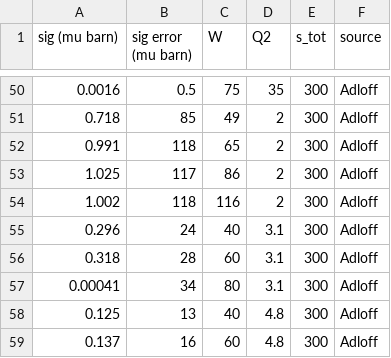
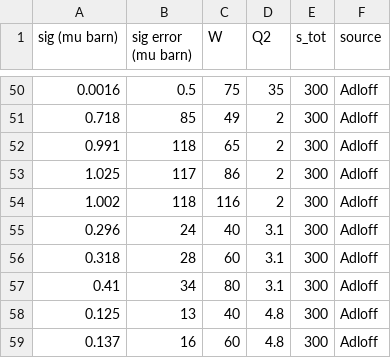
Before and after one commit to dark-physics/baryonic-dark-forces, a CSV file: full_rho_virtual_sig_dataset.csv, drawn as a sheet; only a part is shown, gaps mark what is left out.

Commit message:
Add files via upload

```diff
--- a/full_rho_virtual_sig_dataset.csv
+++ b/full_rho_virtual_sig_dataset.csv
@@ -56,3 +56,3 @@ sig (mu barn),sig error (mu barn),W,Q2,s_tot,source
 0.318,28,60,3.1,300,Adloff
-0.00041,34,80,3.1,300,Adloff
+0.41,34,80,3.1,300,Adloff
 0.125,13,40,4.8,300,Adloff
```
